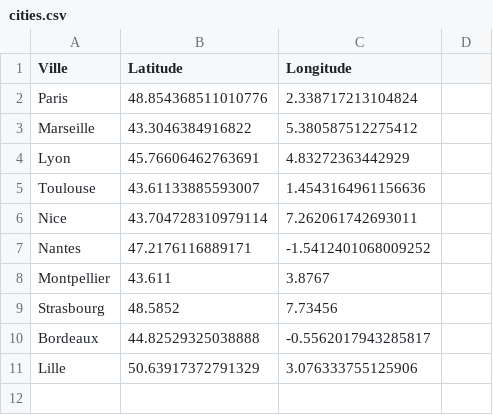
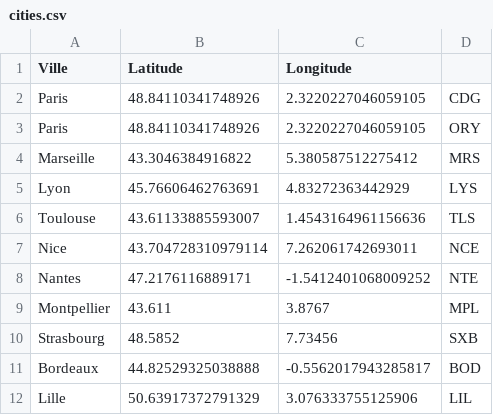
Before and after one commit to adatechschool/GreenHub, a CSV file: greenhub/src/main/java/com/greenhub/repository/cities.csv, drawn as a sheet.

```diff
--- a/greenhub/src/main/java/com/greenhub/repository/cities.csv
+++ b/greenhub/src/main/java/com/greenhub/repository/cities.csv
@@ -1,11 +1,12 @@
 Ville,Latitude,Longitude
-Paris,48.854368511010776,2.338717213104824
-Marseille,43.3046384916822,5.380587512275412
-Lyon,45.76606462763691,4.83272363442929
-Toulouse,43.61133885593007,1.4543164961156636
-Nice,43.704728310979114,7.262061742693011
-Nantes,47.2176116889171,-1.5412401068009252
-Montpellier,43.611,3.8767
-Strasbourg,48.5852,7.73456
-Bordeaux,44.82529325038888,-0.5562017943285817
-Lille,50.63917372791329,3.076333755125906
+Paris,48.84110341748926,2.3220227046059105,CDG
+Paris,48.84110341748926,2.3220227046059105,ORY
+Marseille,43.3046384916822,5.380587512275412,MRS
+Lyon,45.76606462763691,4.83272363442929,LYS
+Toulouse,43.61133885593007,1.4543164961156636,TLS
+Nice,43.704728310979114,7.262061742693011,NCE
+Nantes,47.2176116889171,-1.5412401068009252,NTE
+Montpellier,43.611,3.8767,MPL
+Strasbourg,48.5852,7.73456,SXB
+Bordeaux,44.82529325038888,-0.5562017943285817,BOD
+Lille,50.63917372791329,3.076333755125906,LIL
```
Also changed, not shown: 18 other files.
